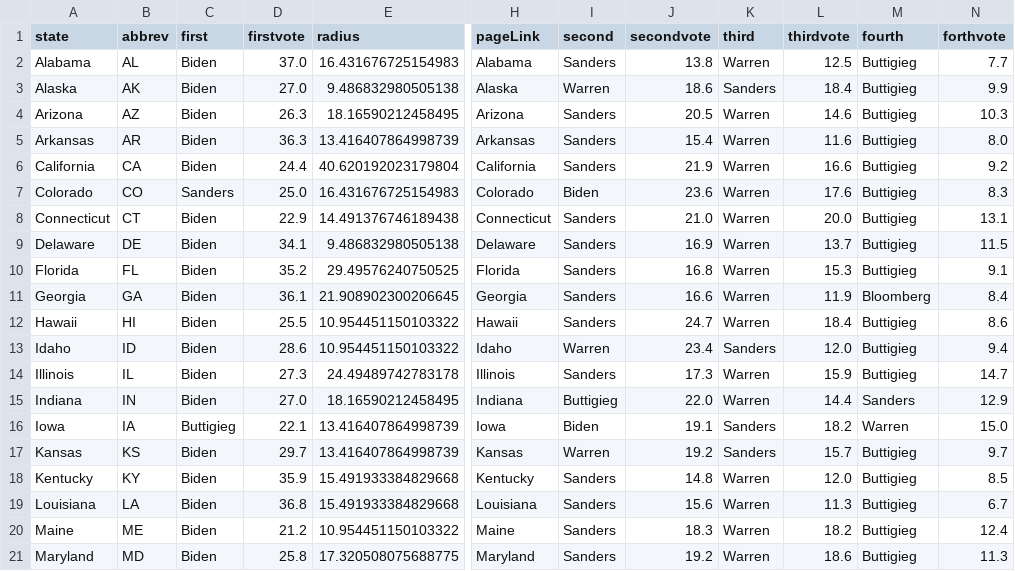
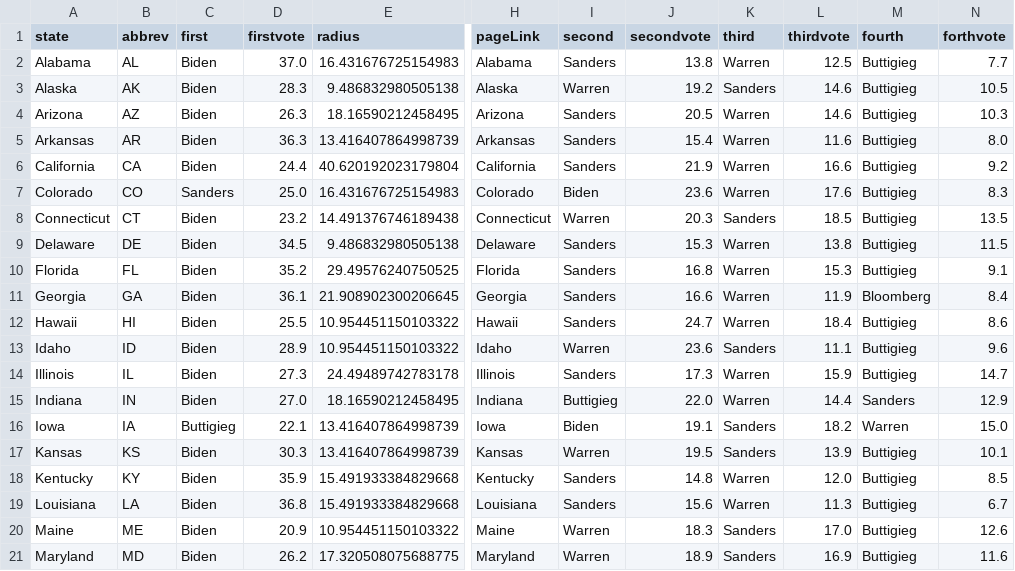
Before and after one commit to ben2vec/jhkforecasts, a CSV file: democratic_primary/bubblemap.csv, drawn as a sheet; only a part is shown, gaps mark what is left out; the diff covers the shown part only; the diff names each change by its address in the sheet, - before the commit and + after, or states it on an @@ line.

```diff
--- a/democratic_primary/bubblemap.csv
+++ b/democratic_primary/bubblemap.csv
-D3 (firstvote): 27.0
+D3 (firstvote): 28.3
-J3 (secondvote): 18.6
+J3 (secondvote): 19.2
-L3 (thirdvote): 18.4
+L3 (thirdvote): 14.6
-N3 (forthvote): 9.9
+N3 (forthvote): 10.5
-D8 (firstvote): 22.9
+D8 (firstvote): 23.2
-I8 (second): Sanders
+I8 (second): Warren
-J8 (secondvote): 21.0
+J8 (secondvote): 20.3
-K8 (third): Warren
+K8 (third): Sanders
-L8 (thirdvote): 20.0
+L8 (thirdvote): 18.5
-N8 (forthvote): 13.1
+N8 (forthvote): 13.5
-D9 (firstvote): 34.1
+D9 (firstvote): 34.5
-J9 (secondvote): 16.9
+J9 (secondvote): 15.3
-L9 (thirdvote): 13.7
+L9 (thirdvote): 13.8
-D13 (firstvote): 28.6
+D13 (firstvote): 28.9
-J13 (secondvote): 23.4
+J13 (secondvote): 23.6
-L13 (thirdvote): 12.0
+L13 (thirdvote): 11.1
-N13 (forthvote): 9.4
+N13 (forthvote): 9.6
-D17 (firstvote): 29.7
+D17 (firstvote): 30.3
-J17 (secondvote): 19.2
+J17 (secondvote): 19.5
-L17 (thirdvote): 15.7
+L17 (thirdvote): 13.9
-N17 (forthvote): 9.7
+N17 (forthvote): 10.1
-D20 (firstvote): 21.2
+D20 (firstvote): 20.9
-I20:I21 (second): Sanders
+I20:I21 (second): Warren
-K20:K21 (third): Warren
+K20:K21 (third): Sanders
-L20 (thirdvote): 18.2
+L20 (thirdvote): 17.0
-N20 (forthvote): 12.4
+N20 (forthvote): 12.6
-D21 (firstvote): 25.8
+D21 (firstvote): 26.2
-J21 (secondvote): 19.2
+J21 (secondvote): 18.9
-L21 (thirdvote): 18.6
+L21 (thirdvote): 16.9
-N21 (forthvote): 11.3
+N21 (forthvote): 11.6
```
Also changed, not shown: 51 edited cells elsewhere in this file, democratic_primary/bubbles.csv, democratic_primary/toplines.csv, 2 other files.
